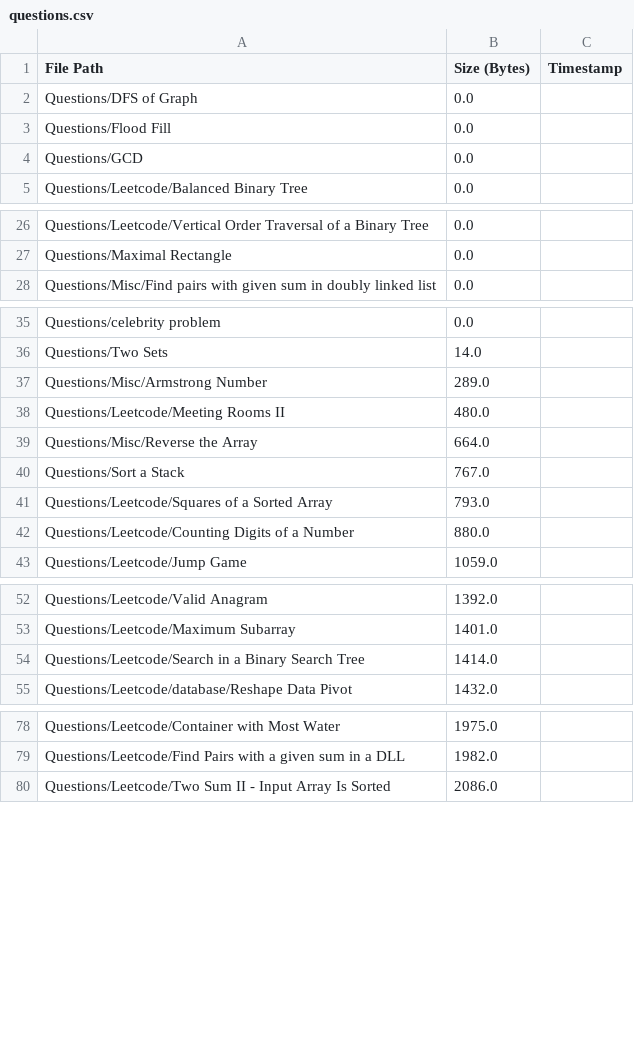
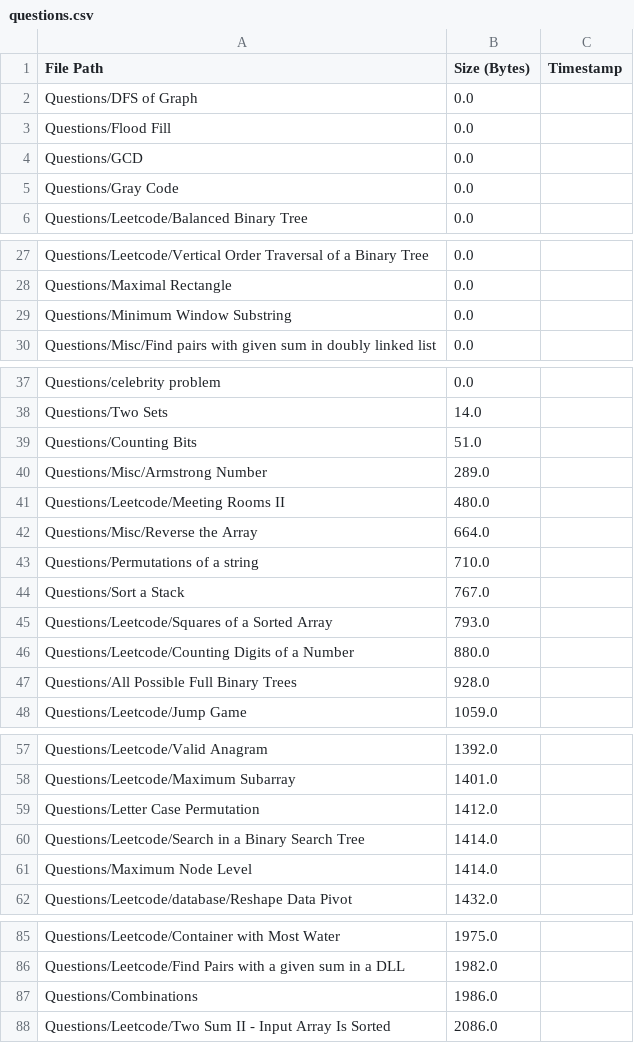
Before and after one commit to AyanRuzdan/cse-material, a CSV file: questions.csv, drawn as a sheet; only a part is shown, gaps mark what is left out; the diff covers the shown part only; the diff names each change by its address in the sheet, - before the commit and + after, or states it on an @@ line.

```diff
--- a/questions.csv
+++ b/questions.csv
+row 5: Questions/Gray Code | 0.0
+row 29: Questions/Minimum Window Substring | 0.0
+row 39: Questions/Counting Bits | 51.0
+row 43: Questions/Permutations of a string | 710.0
+row 47: Questions/All Possible Full Binary Trees | 928.0
+row 59: Questions/Letter Case Permutation | 1412.0
+row 61: Questions/Maximum Node Level | 1414.0
+row 87: Questions/Combinations | 1986.0
```
Also changed, not shown: 2 edited cells elsewhere in this file, notes.csv.
